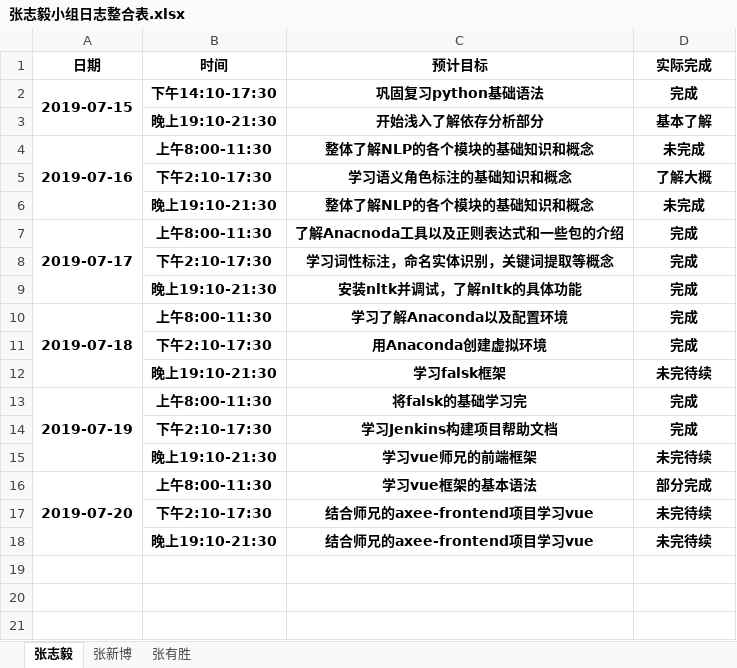
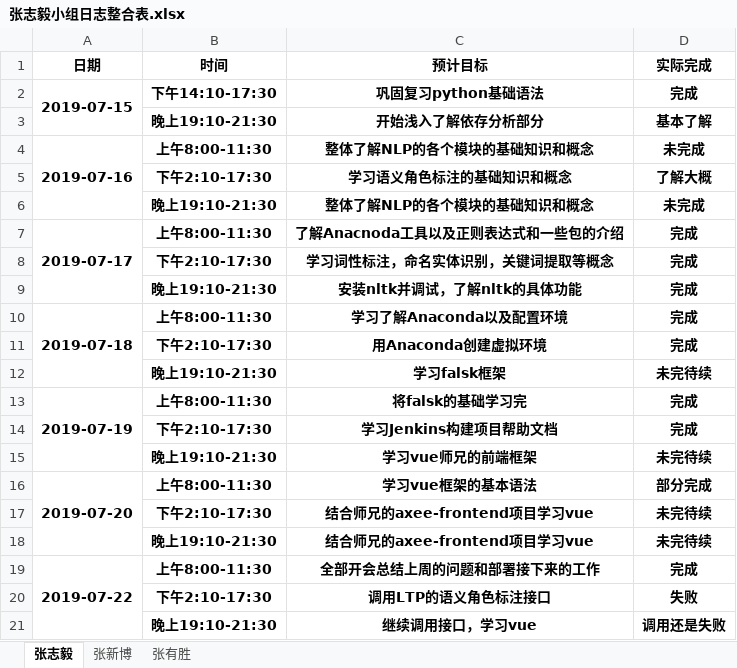
Before and after one commit to dependent-analysis/DPanalysis, an Excel workbook: doc/log/张志毅小组日志整合表.xlsx, sheet 张志毅, drawn as a sheet; values as stored, in another font and other column widths than the file's, no borders; the diff names each change by its address in the sheet, - before the commit and + after, or states it on an @@ line.

```diff
--- a/doc/log/张志毅小组日志整合表.xlsx (sheet 张志毅)
+++ b/doc/log/张志毅小组日志整合表.xlsx (sheet 张志毅)
+row 19: 2019-07-22 | 上午8:00-11:30 | 全部开会总结上周的问题和部署接下来的工作 | 完成
+row 20:  | 下午2:10-17:30 | 调用LTP的语义角色标注接口 | 失败
+row 21:  | 晚上19:10-21:30 | 继续调用接口，学习vue | 调用还是失败
```
Also changed, not shown: doc/log/201701024217张志毅.xlsx.
